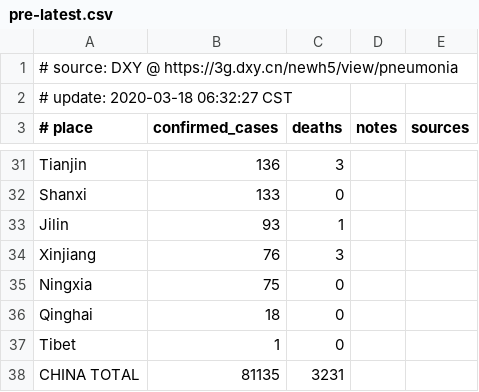
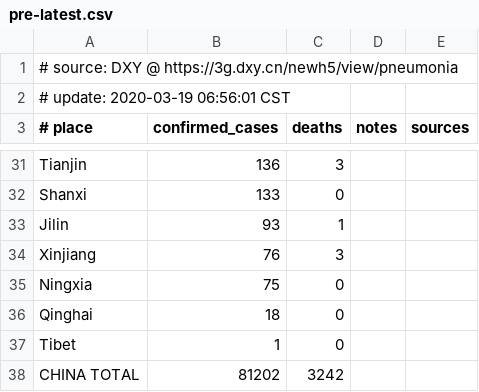
Before and after one commit to alphacyber-covid19/2019-wuhan-coronavirus-data, a CSV file: data-sources/dxy/data/pre-latest.csv, drawn as a sheet; only a part is shown, gaps mark what is left out; the diff covers the shown part only.

```diff
--- a/data-sources/dxy/data/pre-latest.csv
+++ b/data-sources/dxy/data/pre-latest.csv
@@ -1,3 +1,3 @@
 # source: DXY @ https://3g.dxy.cn/newh5/view/pneumonia
-# update: 2020-03-18 06:32:27 CST
+# update: 2020-03-19 06:56:01 CST
 # place|confirmed_cases|deaths|notes|sources
@@ -37,2 +37,2 @@ Qinghai|18|0||
 Tibet|1|0||
-CHINA TOTAL|81135|3231||
+CHINA TOTAL|81202|3242||
```
Also changed, not shown: 4 added rows, 4 removed rows, 2 moved rows and 7 edited cells elsewhere in this file, 5 other files.
